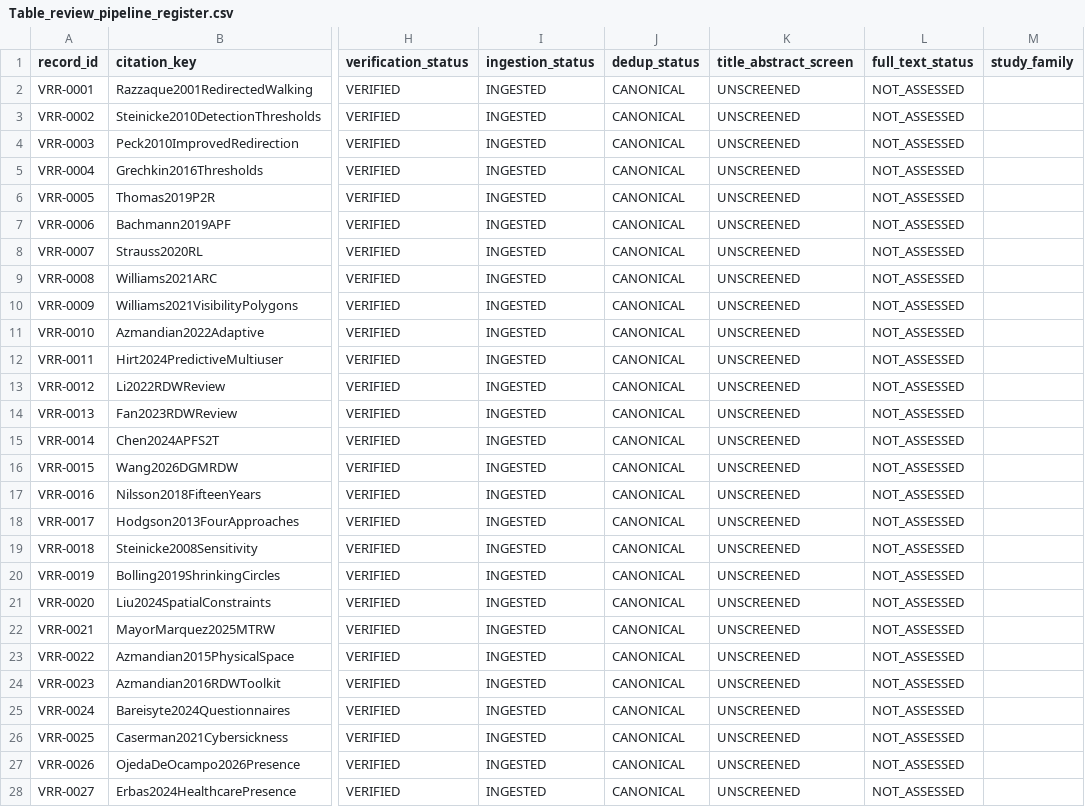
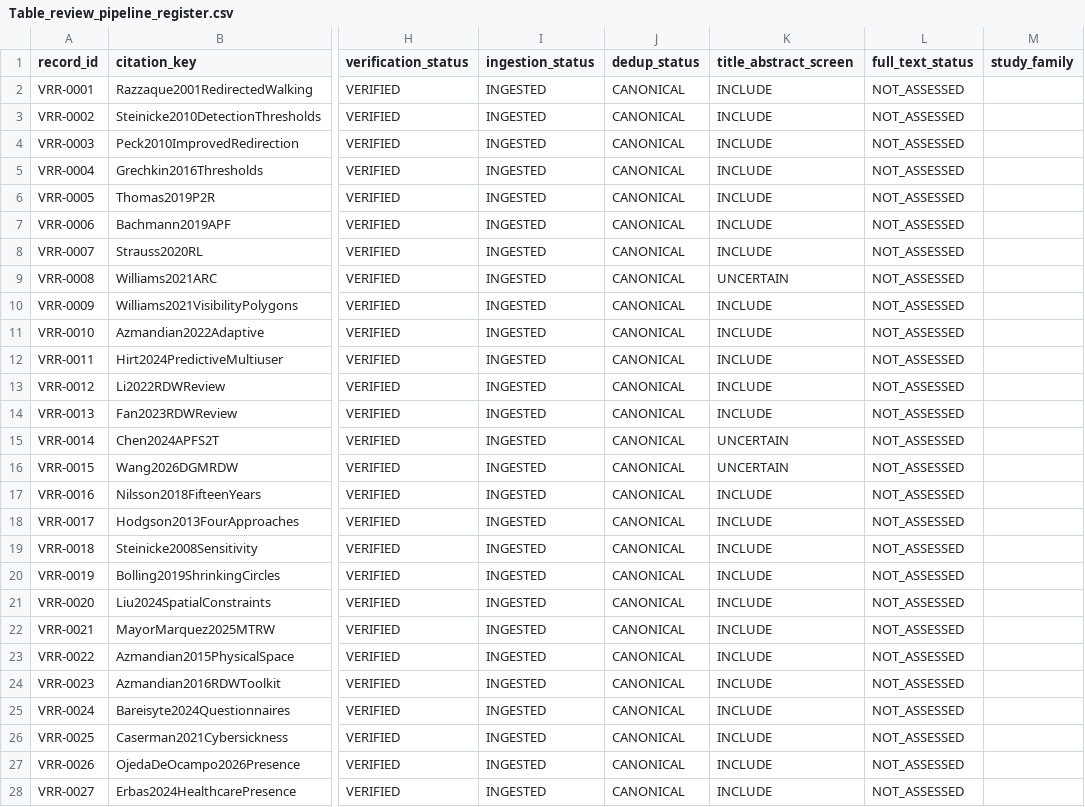
Before and after one commit to Arithmetic-Power-Geometry/Virtual-Reality-Research-Review, a CSV file: paper_writing_register/paper_assets/tables/Table_review_pipeline_register.csv, drawn as a sheet; only a part is shown, gaps mark what is left out; the diff covers the shown part only; the diff names each change by its address in the sheet, - before the commit and + after, or states it on an @@ line.

Commit message:
Review pipeline: conservative title/abstract screening pass 1 from verified metadata

```diff
--- a/paper_writing_register/paper_assets/tables/Table_review_pipeline_register.csv
+++ b/paper_writing_register/paper_assets/tables/Table_review_pipeline_register.csv
-K2:K8 (title_abstract_screen): UNSCREENED
+K2:K8 (title_abstract_screen): INCLUDE
-K9 (title_abstract_screen): UNSCREENED
+K9 (title_abstract_screen): UNCERTAIN
-K10:K14 (title_abstract_screen): UNSCREENED
+K10:K14 (title_abstract_screen): INCLUDE
-K15:K16 (title_abstract_screen): UNSCREENED
+K15:K16 (title_abstract_screen): UNCERTAIN
-K17:K28 (title_abstract_screen): UNSCREENED
+K17:K28 (title_abstract_screen): INCLUDE
```
Also changed, not shown: 128 edited cells elsewhere in this file.
